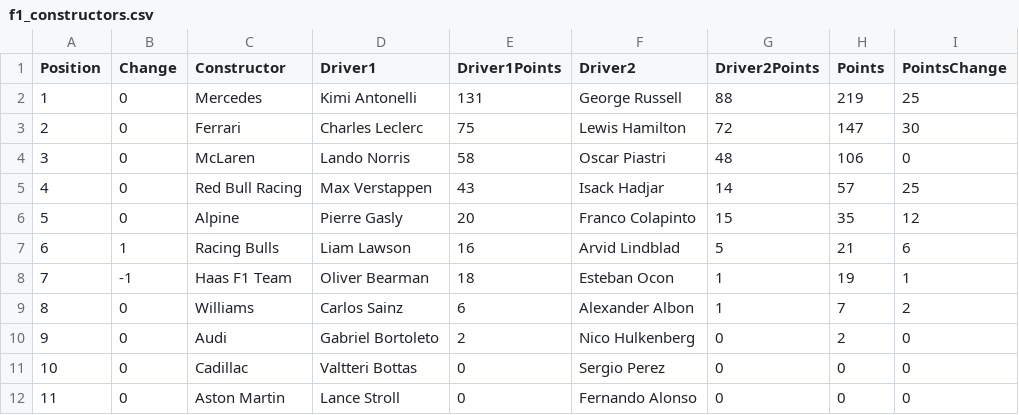
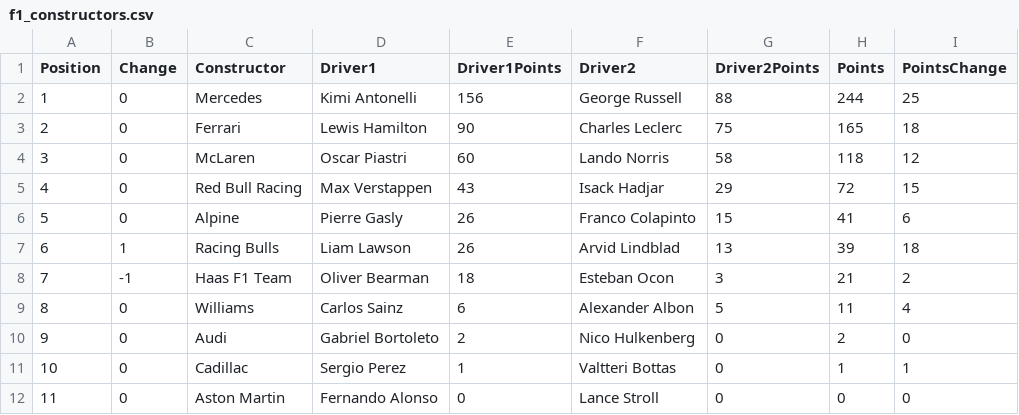
Before and after one commit to mrp36126/mysportzone, a CSV file: data/f1_constructors.csv, drawn as a sheet.

```diff
--- a/data/f1_constructors.csv
+++ b/data/f1_constructors.csv
@@ -1,12 +1,12 @@
 Position,Change,Constructor,Driver1,Driver1Points,Driver2,Driver2Points,Points,PointsChange
-1,0,Mercedes,Kimi Antonelli,131,George Russell,88,219,25
-2,0,Ferrari,Charles Leclerc,75,Lewis Hamilton,72,147,30
-3,0,McLaren,Lando Norris,58,Oscar Piastri,48,106,0
-4,0,Red Bull Racing,Max Verstappen,43,Isack Hadjar,14,57,25
-5,0,Alpine,Pierre Gasly,20,Franco Colapinto,15,35,12
-6,1,Racing Bulls,Liam Lawson,16,Arvid Lindblad,5,21,6
-7,-1,Haas F1 Team,Oliver Bearman,18,Esteban Ocon,1,19,1
-8,0,Williams,Carlos Sainz,6,Alexander Albon,1,7,2
+1,0,Mercedes,Kimi Antonelli,156,George Russell,88,244,25
+2,0,Ferrari,Lewis Hamilton,90,Charles Leclerc,75,165,18
+3,0,McLaren,Oscar Piastri,60,Lando Norris,58,118,12
+4,0,Red Bull Racing,Max Verstappen,43,Isack Hadjar,29,72,15
+5,0,Alpine,Pierre Gasly,26,Franco Colapinto,15,41,6
+6,1,Racing Bulls,Liam Lawson,26,Arvid Lindblad,13,39,18
+7,-1,Haas F1 Team,Oliver Bearman,18,Esteban Ocon,3,21,2
+8,0,Williams,Carlos Sainz,6,Alexander Albon,5,11,4
 9,0,Audi,Gabriel Bortoleto,2,Nico Hulkenberg,0,2,0
-10,0,Cadillac,Valtteri Bottas,0,Sergio Perez,0,0,0
-11,0,Aston Martin,Lance Stroll,0,Fernando Alonso,0,0,0
+10,0,Cadillac,Sergio Perez,1,Valtteri Bottas,0,1,1
+11,0,Aston Martin,Fernando Alonso,0,Lance Stroll,0,0,0
```
Also changed, not shown: data/f1_drivers.csv, data/f1_results.csv.
